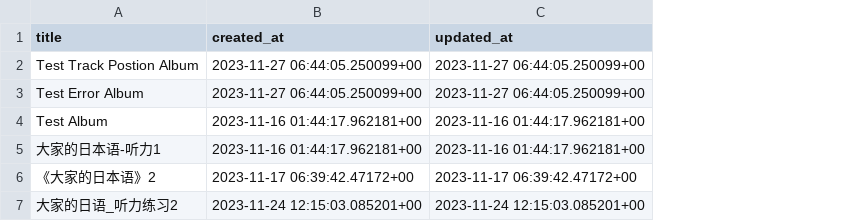
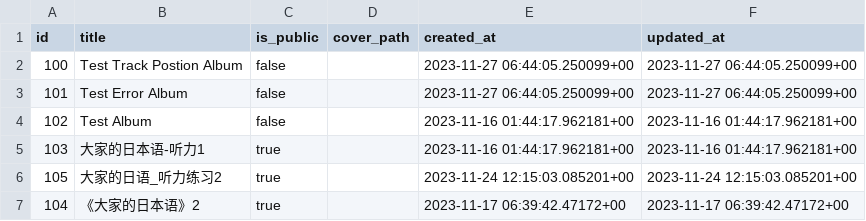
Before and after one commit to YuPototo/Easy-Japanese-Listen, a CSV file: realData/album_rows_no_id.csv, drawn as a sheet; addresses are those after the commit; the diff names each change by its address in the sheet, - before the commit and + after, or states it on an @@ line.

Commit message:
Refactor AlbumGrid component and add is_public column to album table

```diff
--- a/realData/album_rows_no_id.csv
+++ b/realData/album_rows_no_id.csv
+column A (id), rows 2-5: 100 | 101 | 102 | 103; row 7: 104
+column C (is_public), rows 2-5: false | false | false | true; row 7: true
+column D (cover_path), empty
@@ row 7 moved to row 6: 105 @@
```
Also changed, not shown: 7 other files.
